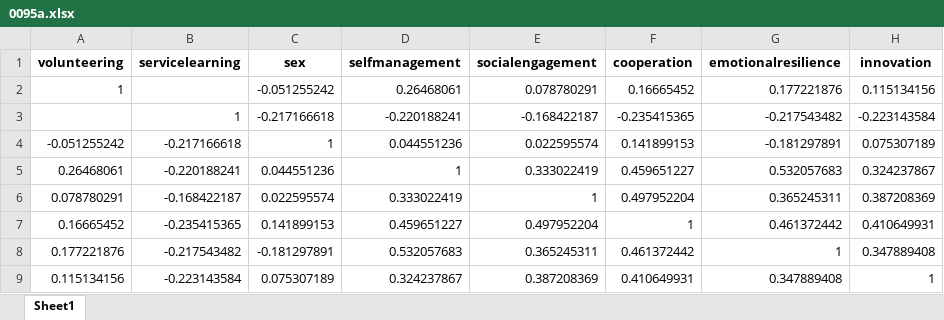
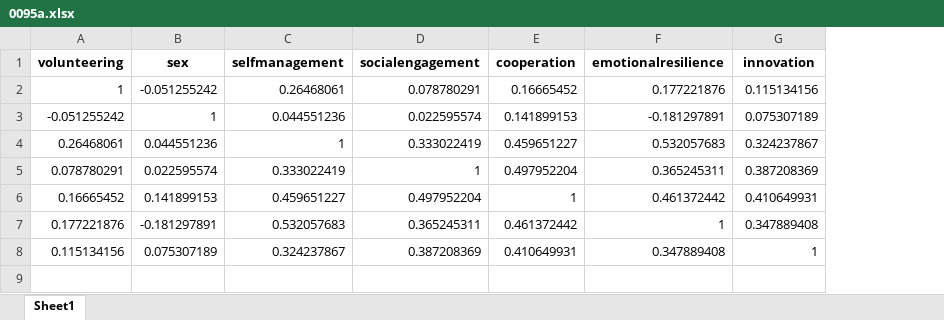
Before and after one commit to feracotommaso/living_SEB_review, an Excel workbook: data/3.meta_data/matrices/0095a.xlsx, sheet Sheet1, drawn as a sheet; values as stored, in another font and other column widths than the file's, no borders; removed rows and columns are numbered as before the commit, all else as after; the diff names each change by its address in the sheet, - before the commit and + after, or states it on an @@ line.

```diff
--- a/data/3.meta_data/matrices/0095a.xlsx (sheet Sheet1)
+++ b/data/3.meta_data/matrices/0095a.xlsx (sheet Sheet1)
-column B (servicelearning), rows 4-9: -0.217166618 | -0.220188241 | -0.168422187 | -0.235415365 | -0.217543482 | -0.223143584
-row 3:  | 1 | -0.217166618 | -0.220188241 | -0.168422187 | -0.235415365 | -0.217543482 | -0.223143584
```
Also changed, not shown: data/2.full_abstracting/26_02_01_full_decisions.xlsx, data/3.meta_data/meta_data/metadata.xlsx, 2 other files.
